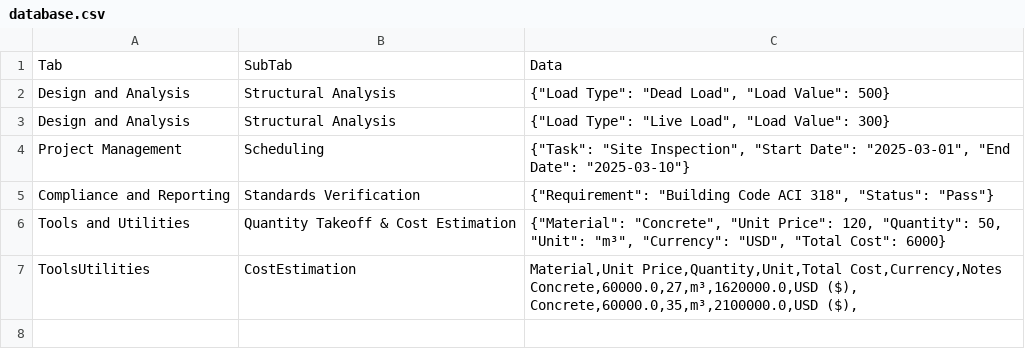
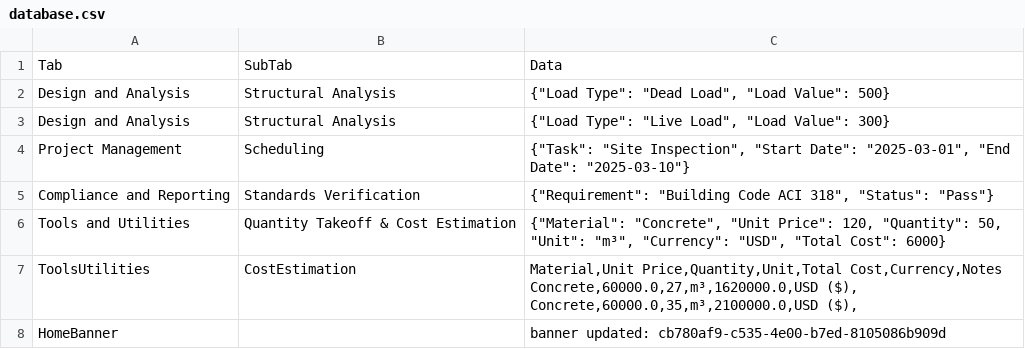
Before and after one commit to Rekar-J/Civil-Engineer-Automation-Tool, a CSV file: database.csv, drawn as a sheet.

Commit message:
Update database.csv

```diff
--- a/database.csv
+++ b/database.csv
@@ -10 +10,2 @@ Concrete,60000.0,35,m³,2100000.0,USD ($),
 "
+HomeBanner,,banner updated: cb780af9-c535-4e00-b7ed-8105086b909d
```
